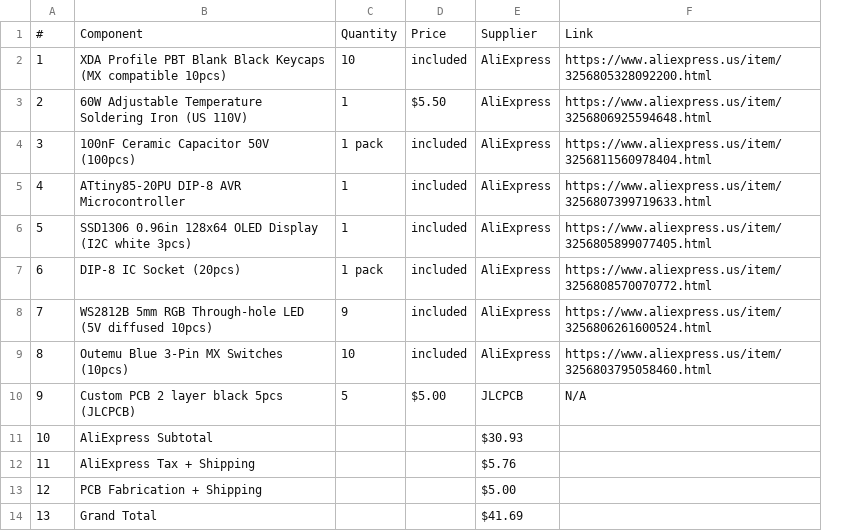
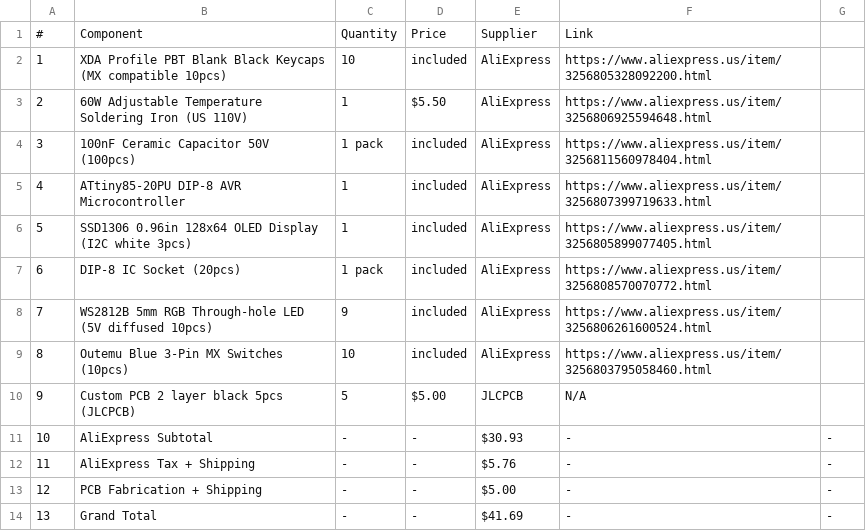
Before and after one commit to SmartGuy1108/hackpad, a CSV file: bom.csv, drawn as a sheet; the diff names each change by its address in the sheet, - before the commit and + after, or states it on an @@ line.

Commit message:
Modify bom.csv to add placeholders for costs
Updated cost entries in bom.csv to include placeholders for additional information.

```diff
--- a/bom.csv
+++ b/bom.csv
+column G, rows 11-14: all -
-C11:C14: (empty)
+C11:C14: -
-D11:D14: (empty)
+D11:D14: -
-F11:F14: (empty)
+F11:F14: -
```
